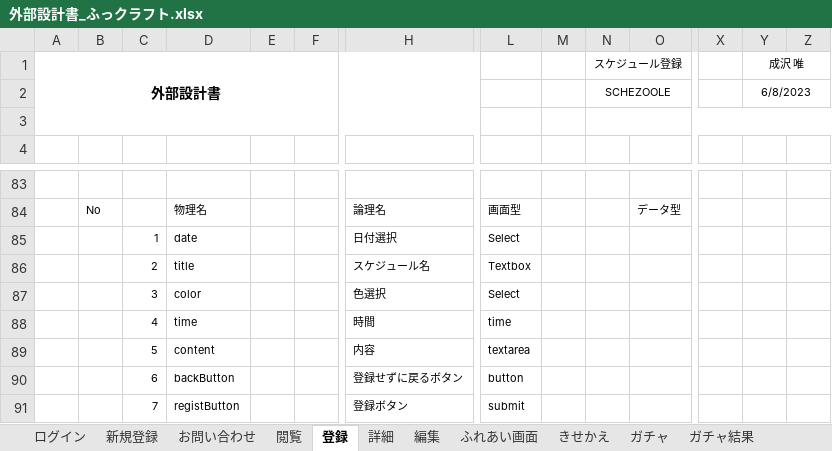
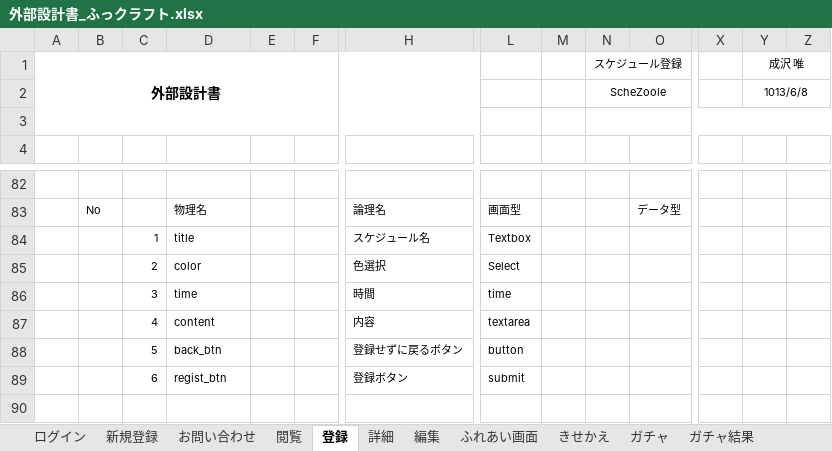
Before and after one commit to dojo2023/E-3, an Excel workbook: doc/外部設計書_ふっクラフト.xlsx, sheet 登録, drawn as a sheet; only a part is shown, gaps mark what is left out; values as stored, in another font and other column widths than the file's, no borders; charts and pictures not drawn; removed rows and columns are numbered as before the commit, all else as after; rows hold the shown columns only; the diff covers the shown part only; the diff names each change by its address in the sheet, - before the commit and + after, or states it on an @@ line.

```diff
--- a/doc/外部設計書_ふっクラフト.xlsx (sheet 登録)
+++ b/doc/外部設計書_ふっクラフト.xlsx (sheet 登録)
-N2 (スケジュール登録): SCHEZOOLE
+N2 (スケジュール登録): ScheZoole
-Y2 (成沢 唯): 6/8/2023
+Y2 (成沢 唯): 1013/6/8
-row 85:  |  | 1 | date |  |  | 日付選択 | Select
-C84: 2
+C84: 1
-C85: 3
+C85: 2
-C86: 4
+C86: 3
-C87: 5
+C87: 4
-C88: 6
+C88: 5
-D88: backButton
+D88: back_btn
-C89: 7
+C89: 6
-D89: registButton
+D89: regist_btn
```
Also changed, not shown: 2 added rows, 3 removed rows and 7 edited cells elsewhere in this sheet, sheet 編集, sheet 詳細, sheet 新規登録, sheet ガチャ, sheet ガチャ結果, sheet 閲覧, 4 more sheets, charts or pictures.
